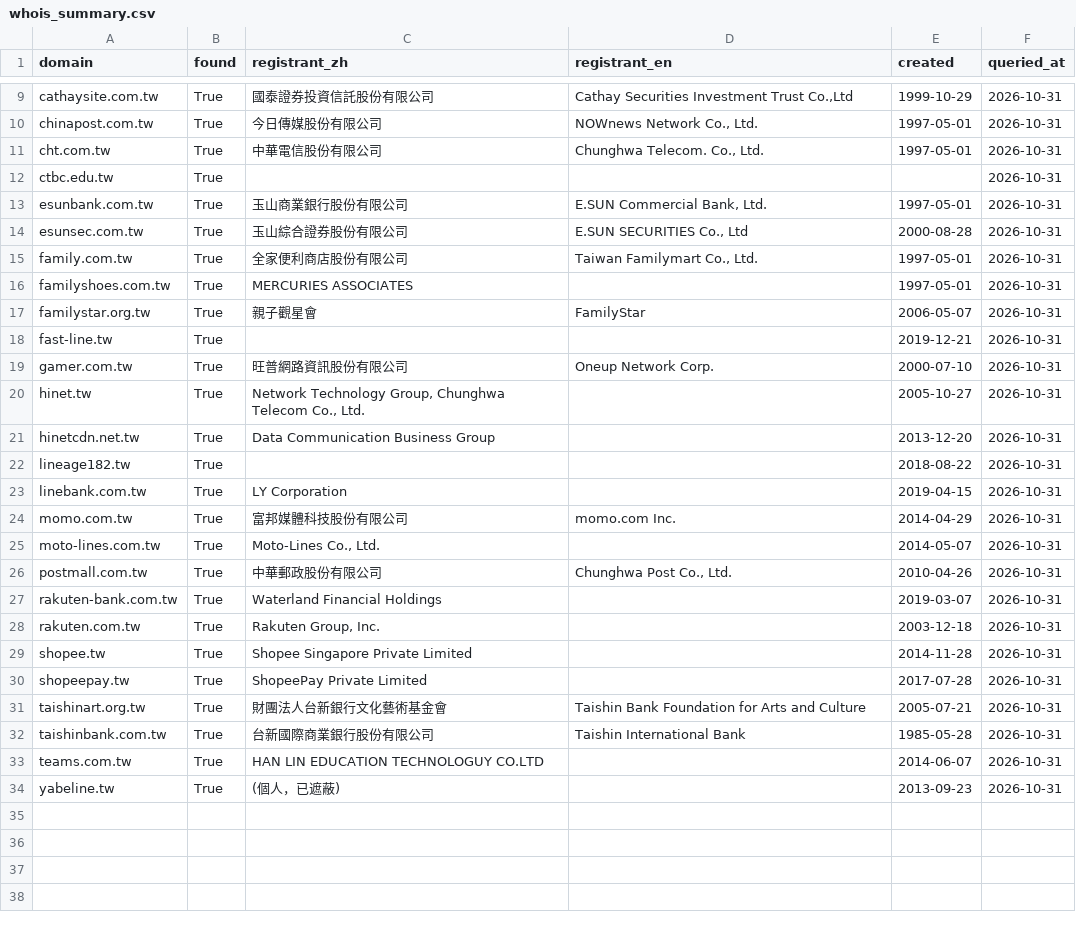
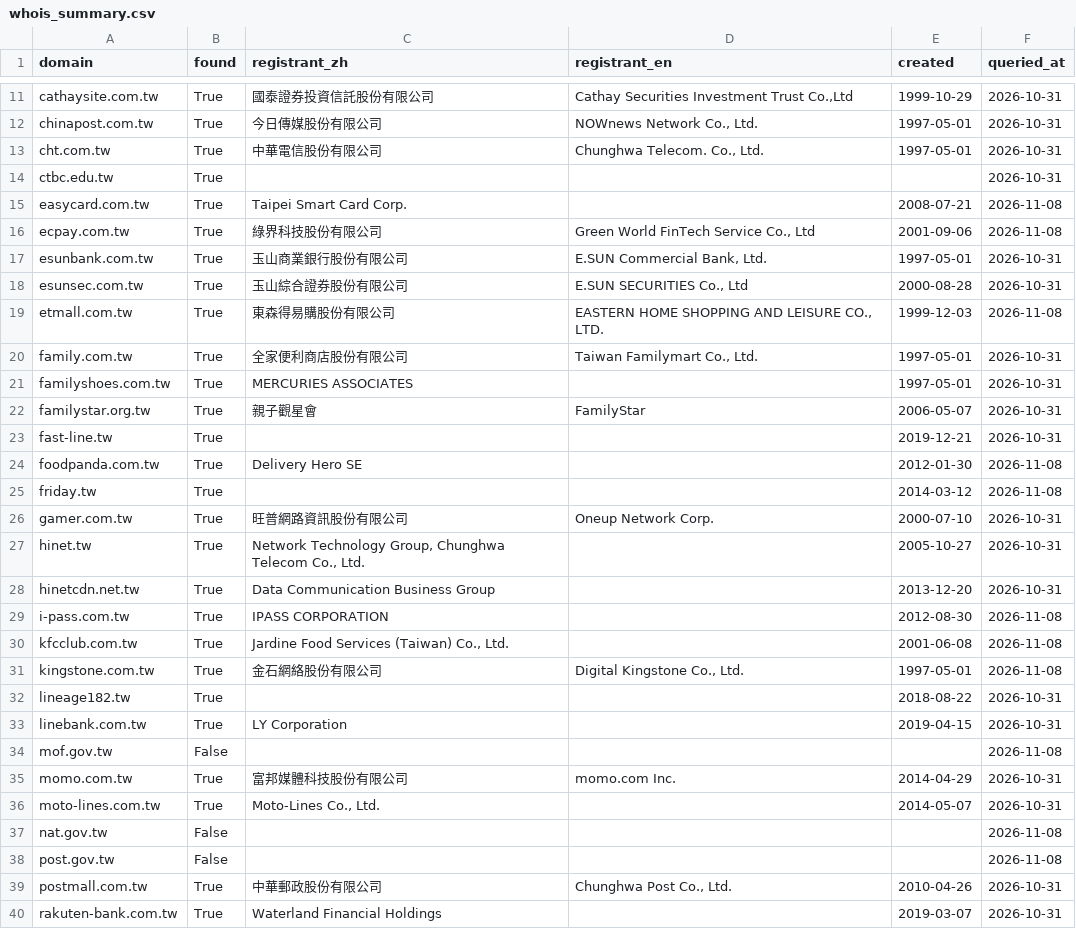
Before and after one commit to peggy918/Phishing_Website_Detection, a CSV file: data/reference/whois_summary.csv, drawn as a sheet; only a part is shown, gaps mark what is left out; the shorter side is filled out with more unchanged rows; the diff covers the shown part only; the diff names each change by its address in the sheet, - before the commit and + after, or states it on an @@ line.

```diff
--- a/data/reference/whois_summary.csv
+++ b/data/reference/whois_summary.csv
+row 15: easycard.com.tw | True | Taipei Smart Card Corp. |  | 2008-07-21 | 2026-11-08
+row 16: ecpay.com.tw | True | 綠界科技股份有限公司 | Green World FinTech Service Co., Ltd | 2001-09-06 | 2026-11-08
+row 19: etmall.com.tw | True | 東森得易購股份有限公司 | EASTERN HOME SHOPPING AND LEISURE CO., LTD. | 1999-12-03 | 2026-11-08
+row 24: foodpanda.com.tw | True | Delivery Hero SE |  | 2012-01-30 | 2026-11-08
+row 25: friday.tw | True |  |  | 2014-03-12 | 2026-11-08
+row 29: i-pass.com.tw | True | IPASS CORPORATION |  | 2012-08-30 | 2026-11-08
+row 30: kfcclub.com.tw | True | Jardine Food Services (Taiwan) Co., Ltd. |  | 2001-06-08 | 2026-11-08
+row 31: kingstone.com.tw | True | 金石網絡股份有限公司 | Digital Kingstone Co., Ltd. | 1997-05-01 | 2026-11-08
+row 34: mof.gov.tw | False |  |  |  | 2026-11-08
+row 37: nat.gov.tw | False |  |  |  | 2026-11-08
+row 38: post.gov.tw | False |  |  |  | 2026-11-08
```
Also changed, not shown: 4 added rows elsewhere in this file, data/reference/domain_reviews.csv, 16 other files.
